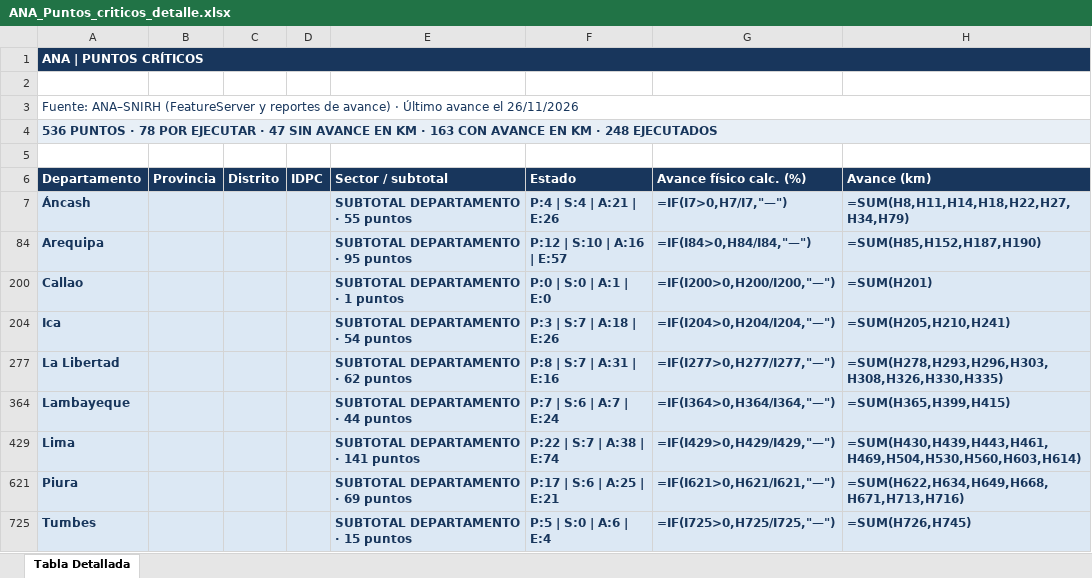
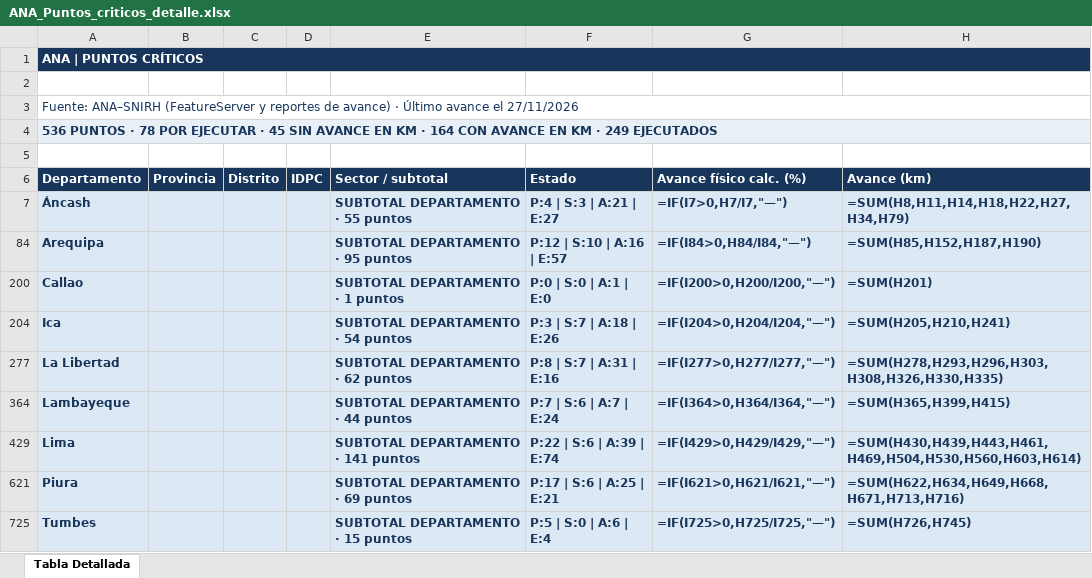
Before and after one commit to quiash/monitoreo-fen, an Excel workbook: data/ana-export/ANA_Puntos_criticos_detalle.xlsx, sheet Tabla Detallada, drawn as a sheet; only a part is shown; values as stored, in another font and other column widths than the file's, no borders; formulas without a stored value are shown as written; the diff names each change by its address in the sheet, - before the commit and + after, or states it on an @@ line.

```diff
--- a/data/ana-export/ANA_Puntos_criticos_detalle.xlsx (sheet Tabla Detallada)
+++ b/data/ana-export/ANA_Puntos_criticos_detalle.xlsx (sheet Tabla Detallada)
-A3 (Departamento): …avance el 26/11/2026
+A3 (Departamento): …avance el 27/11/2026
-A4 (Departamento): …EJECUTAR · 47 SIN AVANCE EN KM · 163 CON AVANCE EN KM · 248 EJECUTADOS
+A4 (Departamento): …EJECUTAR · 45 SIN AVANCE EN KM · 164 CON AVANCE EN KM · 249 EJECUTADOS
-F7 (Estado): P:4 | S:4 | A:21 | E:26
+F7 (Estado): P:4 | S:3 | A:21 | E:27
-F429 (Estado): P:22 | S:7 | A:38 | E:74
+F429 (Estado): P:22 | S:6 | A:39 | E:74
```
Also changed, not shown: hidden cells, data/ana-export/ANA_Puntos_criticos_por_departamento.xlsx, 6 other files.
